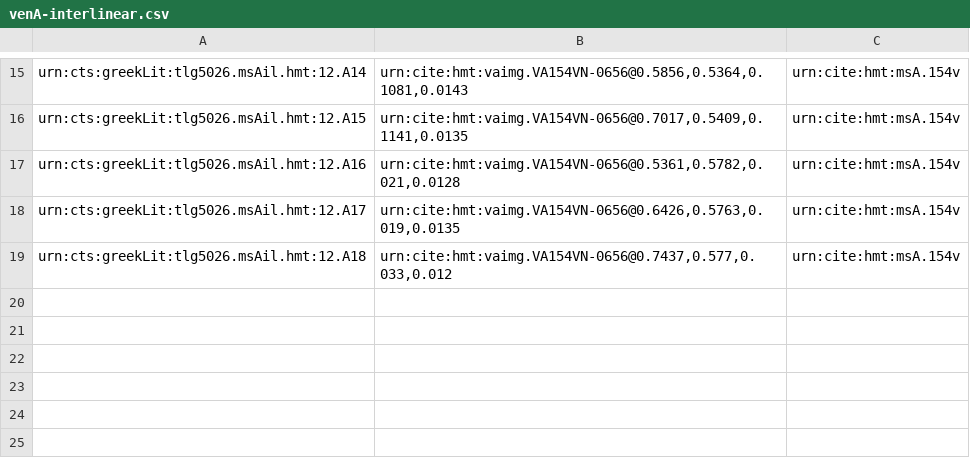
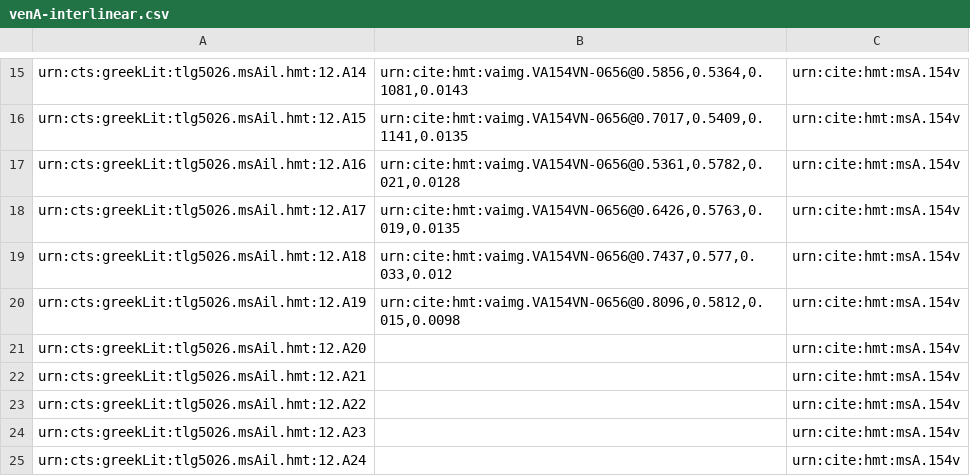
Before and after one commit to HMT-seminar-2014/hmt-12A, a CSV file: collections/venA-interlinear.csv, drawn as a sheet; only a part is shown, gaps mark what is left out.

Commit message:
Update venA-interlinear.csv

```diff
--- a/collections/venA-interlinear.csv
+++ b/collections/venA-interlinear.csv
@@ -19 +19,7 @@ urn:cts:greekLit:tlg5026.msAil.hmt:12.A17,"urn:cite:hmt:vaimg.VA154VN-0656@0.642
 urn:cts:greekLit:tlg5026.msAil.hmt:12.A18,"urn:cite:hmt:vaimg.VA154VN-0656@0.7437,0.577,0.033,0.012",urn:cite:hmt:msA.154v
+urn:cts:greekLit:tlg5026.msAil.hmt:12.A19,"urn:cite:hmt:vaimg.VA154VN-0656@0.8096,0.5812,0.015,0.0098",urn:cite:hmt:msA.154v
+urn:cts:greekLit:tlg5026.msAil.hmt:12.A20,"",urn:cite:hmt:msA.154v
+urn:cts:greekLit:tlg5026.msAil.hmt:12.A21,"",urn:cite:hmt:msA.154v
+urn:cts:greekLit:tlg5026.msAil.hmt:12.A22,"",urn:cite:hmt:msA.154v
+urn:cts:greekLit:tlg5026.msAil.hmt:12.A23,"",urn:cite:hmt:msA.154v
+urn:cts:greekLit:tlg5026.msAil.hmt:12.A24,"",urn:cite:hmt:msA.154v
```
